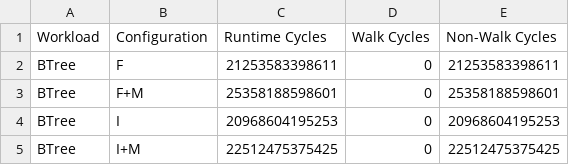
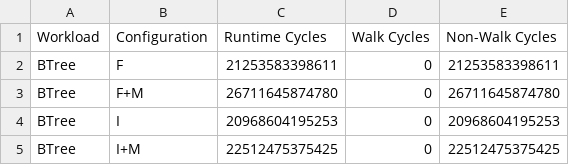
Before and after one commit to demotools/result, a CSV file: evaluation/measured/common_absolute.csv, drawn as a sheet.

```diff
--- a/evaluation/measured/common_absolute.csv
+++ b/evaluation/measured/common_absolute.csv
@@ -2,3 +2,3 @@ Workload	Configuration	Runtime Cycles	Walk Cycles	Non-Walk Cycles
 BTree	F	21253583398611	0	21253583398611
-BTree	F+M	25358188598601	0	25358188598601
+BTree	F+M	26711645874780	0	26711645874780
 BTree	I	20968604195253	0	20968604195253
```
Also changed, not shown: evaluation/measured/common_normalized.csv, evaluation/measured/figure9/figure9a_absolute.csv, 4 other files.
